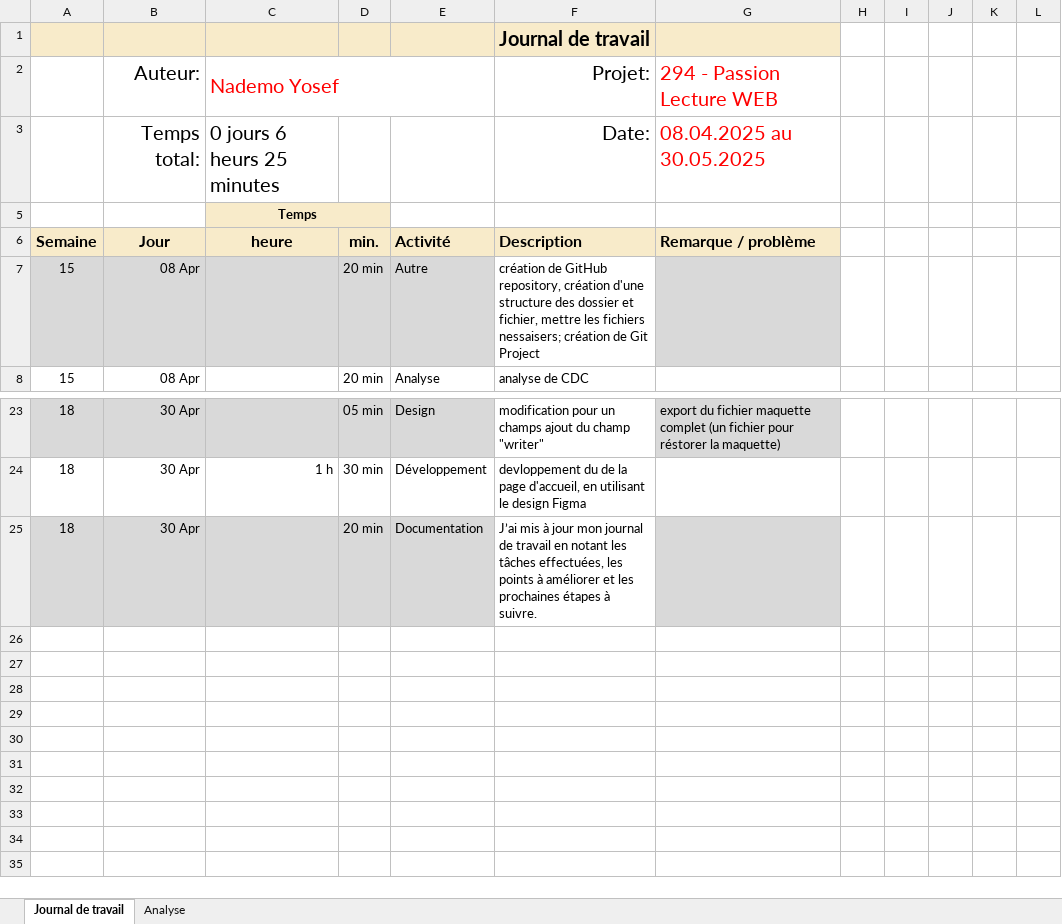
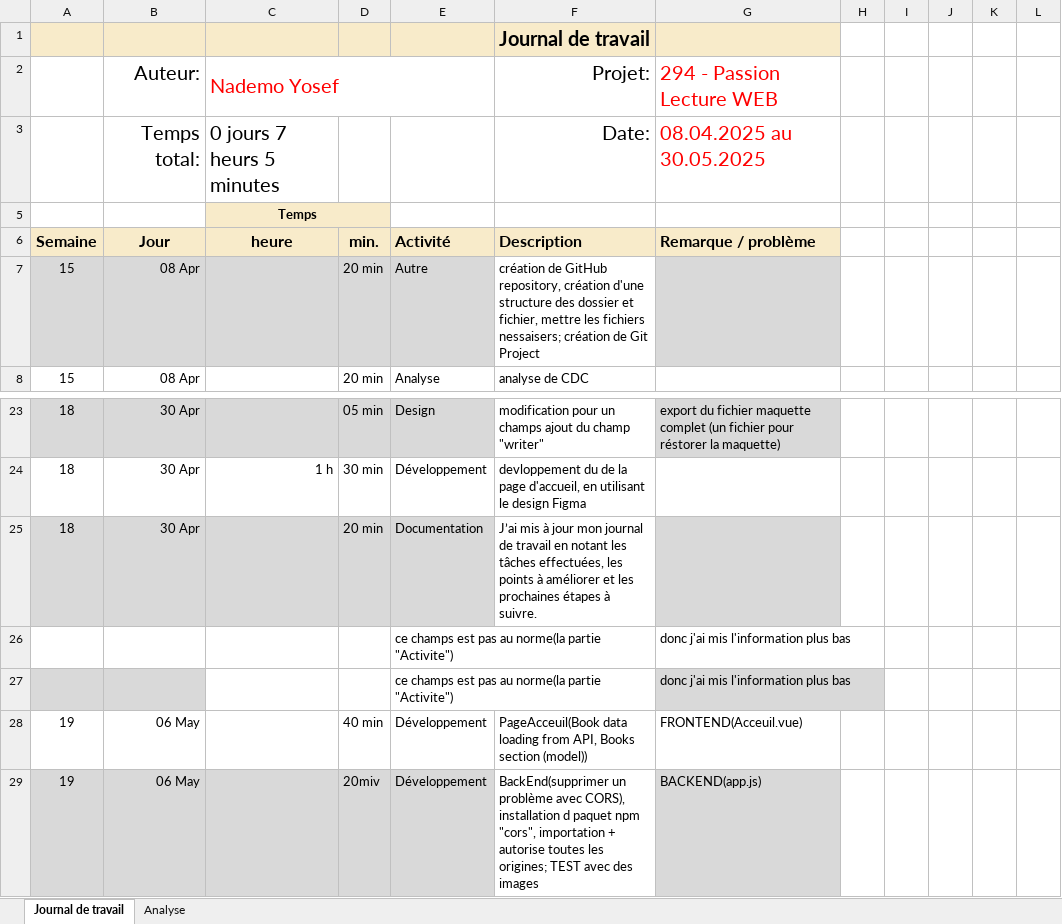
Before and after one commit to Josefnademo/Passion_lecture_FRONTEND, an Excel workbook: documentation/JDT-personal/Journal-de-Travail_NademoYosef.xlsx, sheet Journal de travail, drawn as a sheet; only a part is shown, gaps mark what is left out; values as stored, in another font and other column widths than the file's, no borders; conditional formats and table styles not drawn; the diff names each change by its address in the sheet, - before the commit and + after, or states it on an @@ line.

Commit message:
BackEnd(supprimer un problème avec CORS)
BackEnd(supprimer un problème avec CORS), installation d paquet npm "cors", importation + autorise toutes les origines; TEST avec des images

```diff
--- a/documentation/JDT-personal/Journal-de-Travail_NademoYosef.xlsx (sheet Journal de travail)
+++ b/documentation/JDT-personal/Journal-de-Travail_NademoYosef.xlsx (sheet Journal de travail)
-C3: 0 jours 6 heurs 25 minutes
+C3: 0 jours 7 heurs 5 minutes
+row 26:  |  |  |  | ce champs est pas au norme(la partie "Activite") |  | donc j'ai mis l'information plus bas
+row 27:  |  |  |  | ce champs est pas au norme(la partie "Activite") |  | donc j'ai mis l'information plus bas
+row 28: 19 | 06 May |  | 40 min | Développement | PageAcceuil(Book data loading from API, Books section (model)) | FRONTEND(Acceuil.vue)
+row 29: 19 | 06 May |  | 20miv | Développement | BackEnd(supprimer un problème avec CORS), installation d paquet npm "cors", importation + autorise toutes les origines; TEST avec des images | BACKEND(app.js)
```
Also changed, not shown: sheet Analyse, hidden cells, charts or pictures, 4 other files.
